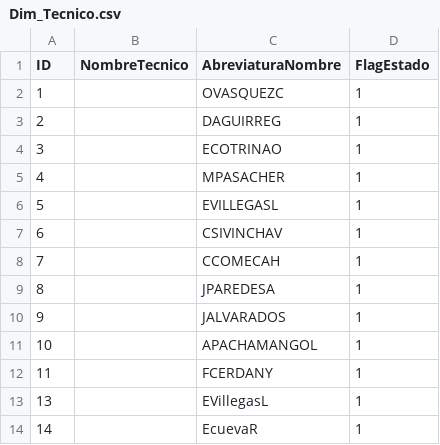
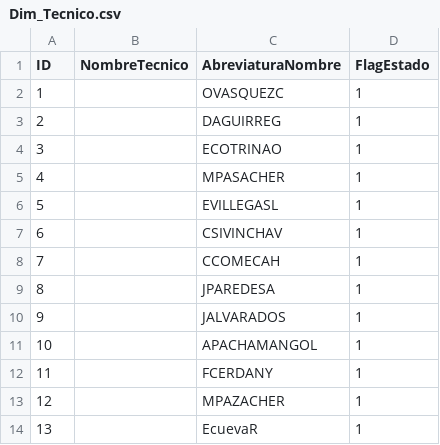
Before and after one commit to GreenTeethSkull/vitaprocamaron, a CSV file: Dim_Tecnico.csv, drawn as a sheet.

Commit message:
change dim tecnico again

```diff
--- a/Dim_Tecnico.csv
+++ b/Dim_Tecnico.csv
@@ -12,3 +12,3 @@ ID,NombreTecnico,AbreviaturaNombre,FlagEstado
 11,,FCERDANY,1
-13,,EVillegasL,1
-14,,EcuevaR,1
+12,,MPAZACHER,1
+13,,EcuevaR,1
```
